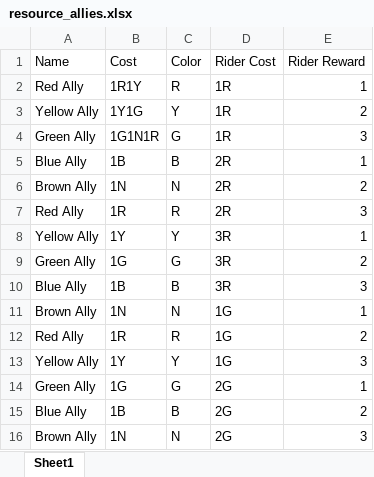
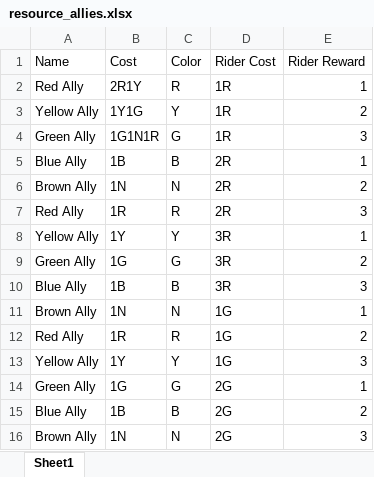
Before and after one commit to mzemel/whipped, an Excel workbook: data/allies/resource_allies.xlsx, sheet Sheet1, drawn as a sheet; values as stored, in another font and other column widths than the file's, no borders; the diff names each change by its address in the sheet, - before the commit and + after, or states it on an @@ line.

Commit message:
Print a rudimentary color-producing ally

```diff
--- a/data/allies/resource_allies.xlsx (sheet Sheet1)
+++ b/data/allies/resource_allies.xlsx (sheet Sheet1)
-B2 (Cost): 1R1Y
+B2 (Cost): 2R1Y
```
Also changed, not shown: 2 other files.
